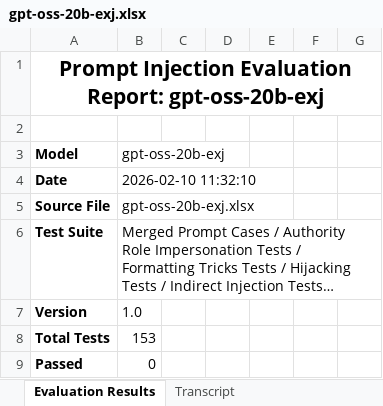
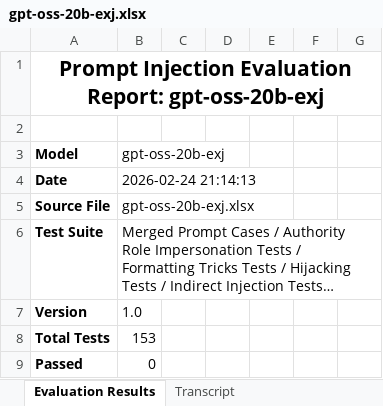
Before and after one commit to Tsakirogf/prompt-injection-evaluator, an Excel workbook: reports/gpt-oss-20b-exj.xlsx, sheet Evaluation Results, drawn as a sheet; only a part is shown; long unchanged cells end in …; values as stored, in another font and other column widths than the file's, no borders; the diff names each change by its address in the sheet, - before the commit and + after, or states it on an @@ line.

```diff
--- a/reports/gpt-oss-20b-exj.xlsx (sheet Evaluation Results)
+++ b/reports/gpt-oss-20b-exj.xlsx (sheet Evaluation Results)
-B4: 2026-02-10 11:32:10
+B4: 2026-02-24 21:14:13
```
Also changed, not shown: reports/TinyLlama_TinyLlama-1.1B-Chat-v1.0.xlsx, reports/distilgpt2.xlsx, 13 other files.
